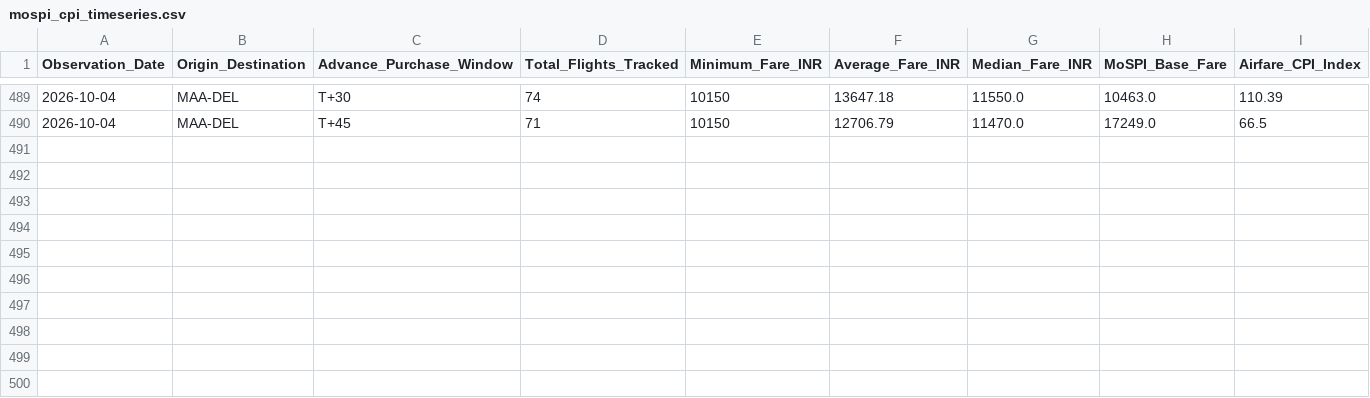
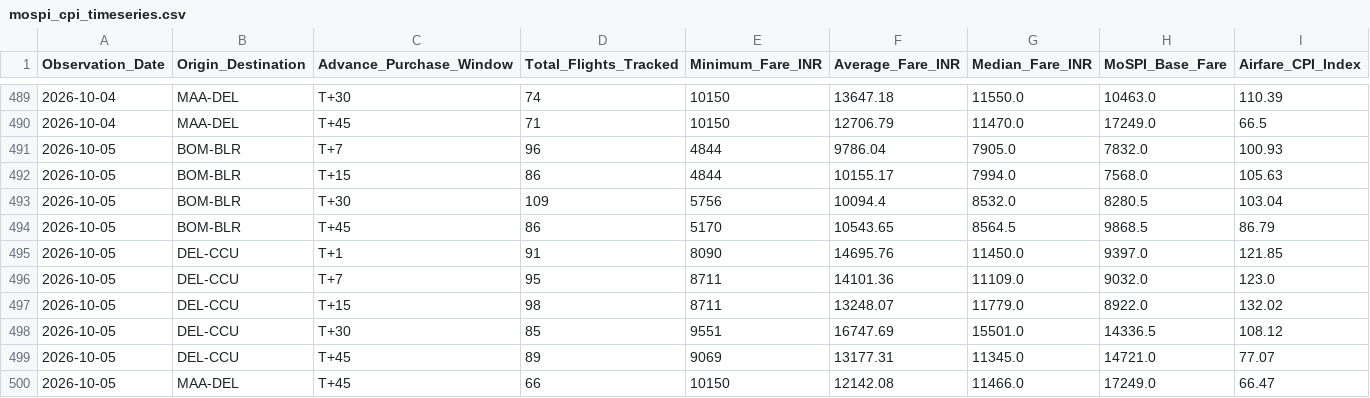
Before and after one commit to ayushbhagwanjadhav/mospi-airfare-index, a CSV file: data/mospi_cpi_timeseries.csv, drawn as a sheet; only a part is shown, gaps mark what is left out; rows hold the shown columns only; the diff names each change by its address in the sheet, - before the commit and + after, or states it on an @@ line.

```diff
--- a/data/mospi_cpi_timeseries.csv
+++ b/data/mospi_cpi_timeseries.csv
+row 491: 2026-10-05 | BOM-BLR | T+7 | 96 | 4844 | 9786.04 | 7905.0 | 7832.0 | 100.93
+row 492: 2026-10-05 | BOM-BLR | T+15 | 86 | 4844 | 10155.17 | 7994.0 | 7568.0 | 105.63
+row 493: 2026-10-05 | BOM-BLR | T+30 | 109 | 5756 | 10094.4 | 8532.0 | 8280.5 | 103.04
+row 494: 2026-10-05 | BOM-BLR | T+45 | 86 | 5170 | 10543.65 | 8564.5 | 9868.5 | 86.79
+row 495: 2026-10-05 | DEL-CCU | T+1 | 91 | 8090 | 14695.76 | 11450.0 | 9397.0 | 121.85
+row 496: 2026-10-05 | DEL-CCU | T+7 | 95 | 8711 | 14101.36 | 11109.0 | 9032.0 | 123.0
+row 497: 2026-10-05 | DEL-CCU | T+15 | 98 | 8711 | 13248.07 | 11779.0 | 8922.0 | 132.02
+row 498: 2026-10-05 | DEL-CCU | T+30 | 85 | 9551 | 16747.69 | 15501.0 | 14336.5 | 108.12
+row 499: 2026-10-05 | DEL-CCU | T+45 | 89 | 9069 | 13177.31 | 11345.0 | 14721.0 | 77.07
+row 500: 2026-10-05 | MAA-DEL | T+45 | 66 | 10150 | 12142.08 | 11466.0 | 17249.0 | 66.47
```
Also changed, not shown: data/mospi_cpi_report.csv, 1 other file.
